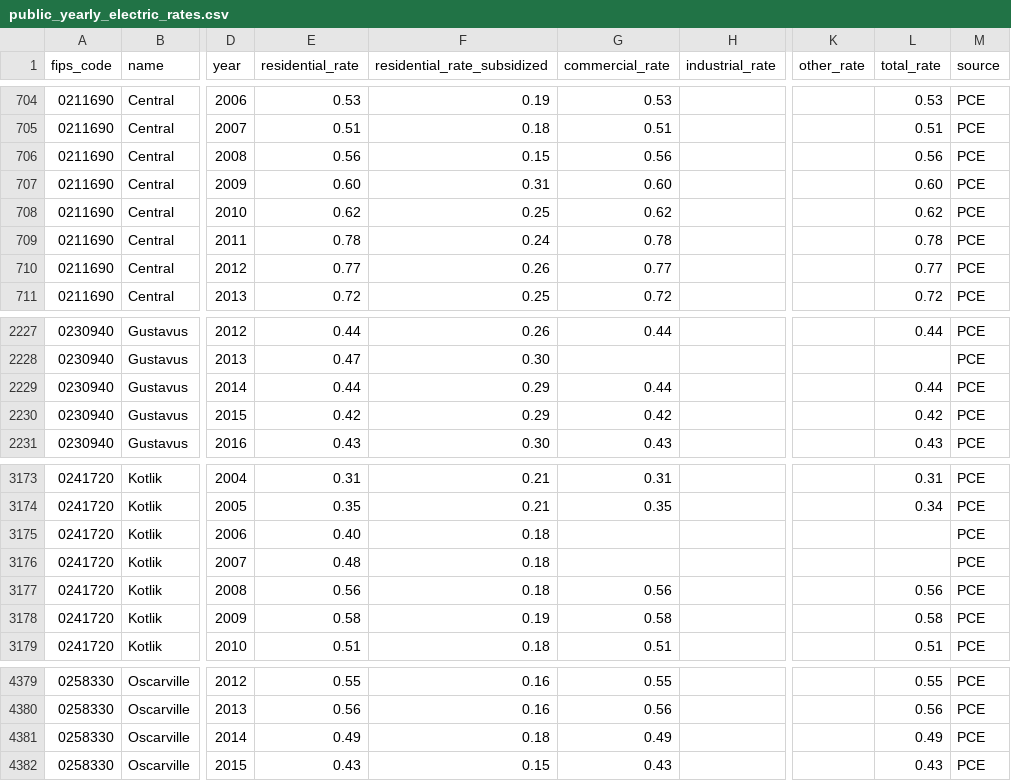
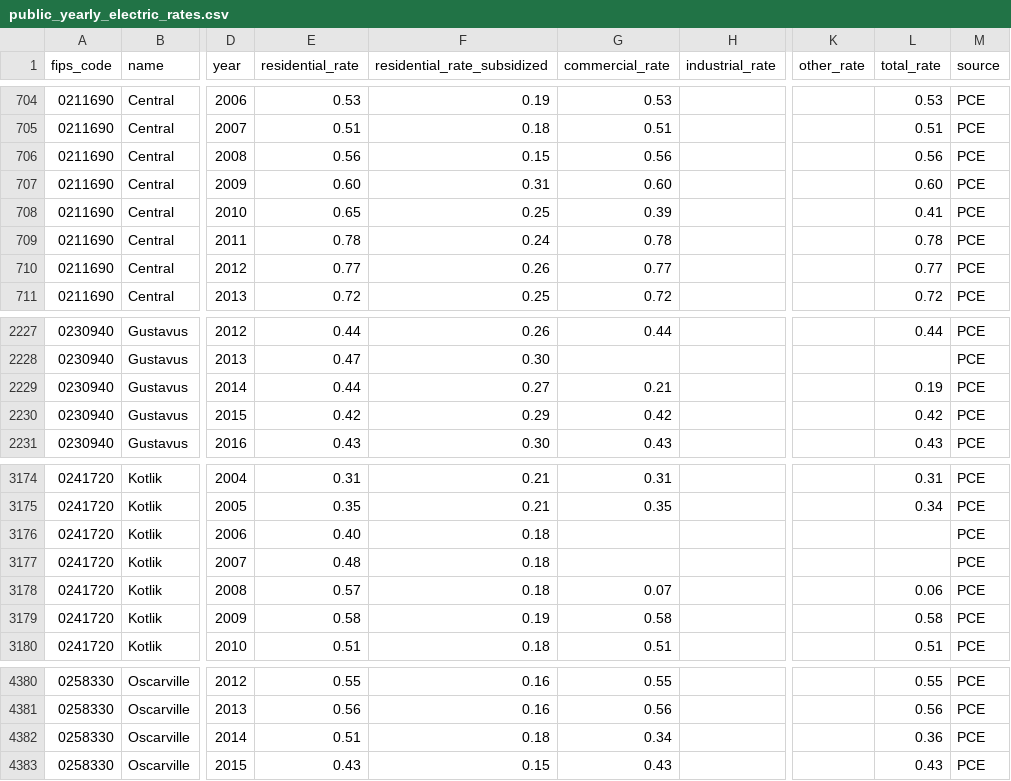
Before and after one commit to acep-aedg/aedg-data-pond, a CSV file: data/public/public_yearly_electric_rates/public_yearly_electric_rates.csv, drawn as a sheet; only a part is shown, gaps mark what is left out; addresses are those after the commit; the diff covers the shown part only; the diff names each change by its address in the sheet, - before the commit and + after, or states it on an @@ line.

```diff
--- a/data/public/public_yearly_electric_rates/public_yearly_electric_rates.csv
+++ b/data/public/public_yearly_electric_rates/public_yearly_electric_rates.csv
-E708 (residential_rate): 0.62
+E708 (residential_rate): 0.65
-G708 (commercial_rate): 0.62
+G708 (commercial_rate): 0.39
-L708 (total_rate): 0.62
+L708 (total_rate): 0.41
-F2229 (residential_rate_subsidized): 0.29
+F2229 (residential_rate_subsidized): 0.27
-G2229 (commercial_rate): 0.44
+G2229 (commercial_rate): 0.21
-L2229 (total_rate): 0.44
+L2229 (total_rate): 0.19
-E3178 (residential_rate): 0.56
+E3178 (residential_rate): 0.57
-G3178 (commercial_rate): 0.56
+G3178 (commercial_rate): 0.07
-L3178 (total_rate): 0.56
+L3178 (total_rate): 0.06
-E4382 (residential_rate): 0.49
+E4382 (residential_rate): 0.51
-G4382 (commercial_rate): 0.49
+G4382 (commercial_rate): 0.34
-L4382 (total_rate): 0.49
+L4382 (total_rate): 0.36
```
Also changed, not shown: 1 added row and 15 edited cells elsewhere in this file, 3 other files.
